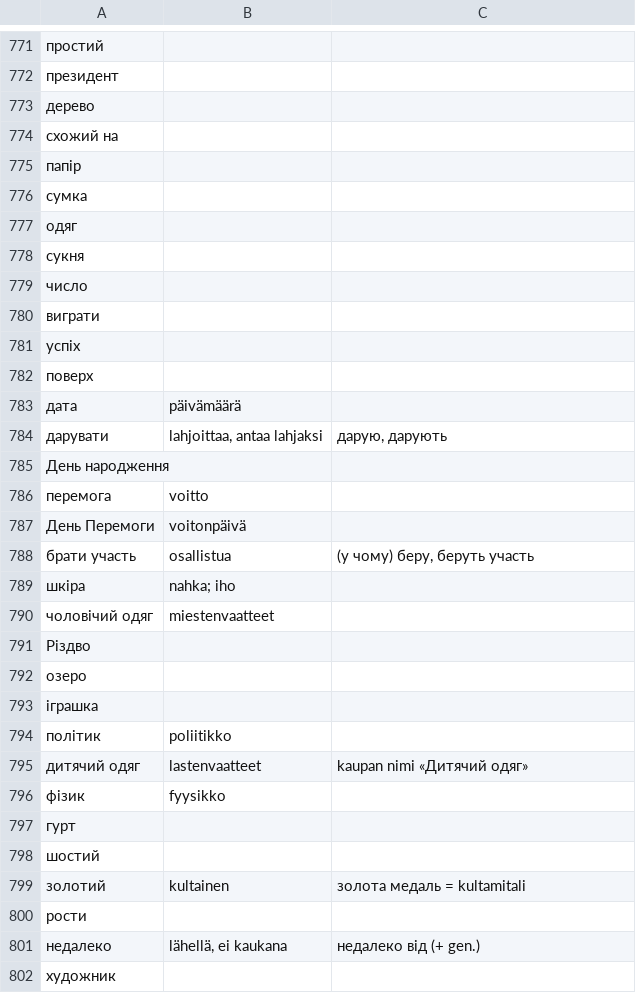
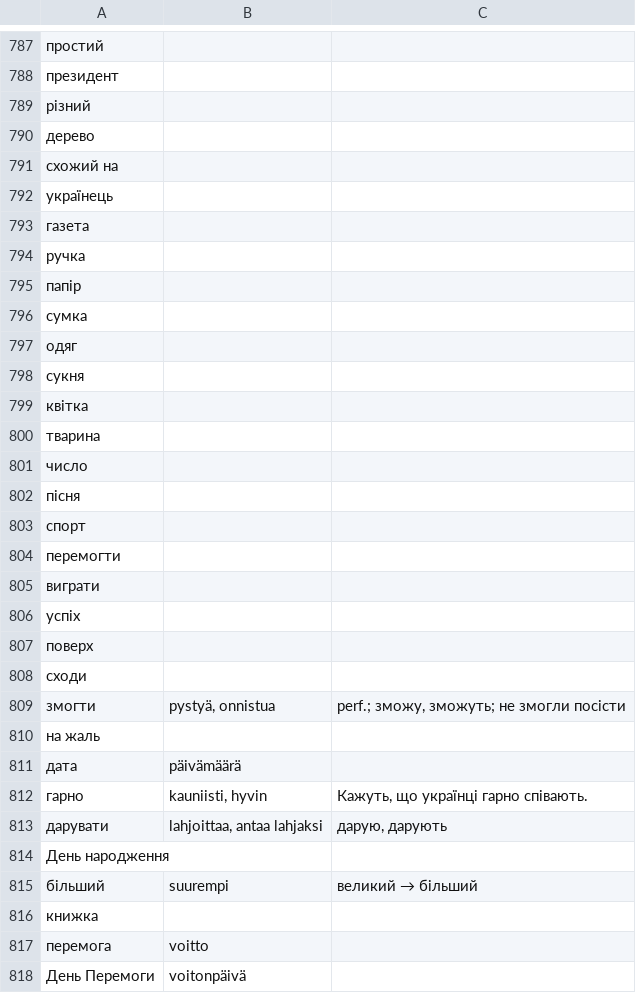
Before and after one commit to Mark000/ukraina-sanat, a TSV file: data/words.tsv, drawn as a sheet; only a part is shown, gaps mark what is left out; the shorter side is filled out with more unchanged rows; the diff covers the shown part only; the diff names each change by its address in the sheet, - before the commit and + after, or states it on an @@ line.

```diff
--- a/data/words.tsv
+++ b/data/words.tsv
+row 789: різний
+row 792: українець
+row 793: газета
+row 794: ручка
+row 799: квітка
+row 800: тварина
+row 802: пісня
+row 803: спорт
+row 804: перемогти
+row 808: сходи
+row 809: змогти | pystyä, onnistua | perf.; зможу, зможуть; не змогли посісти
+row 810: на жаль
+row 812: гарно | kauniisti, hyvin | Кажуть, що українці гарно співають.
+row 815: більший | suurempi | великий → більший
+row 816: книжка
```
Also changed, not shown: 32 added rows elsewhere in this file, data/examples.tsv, 19 other files.
